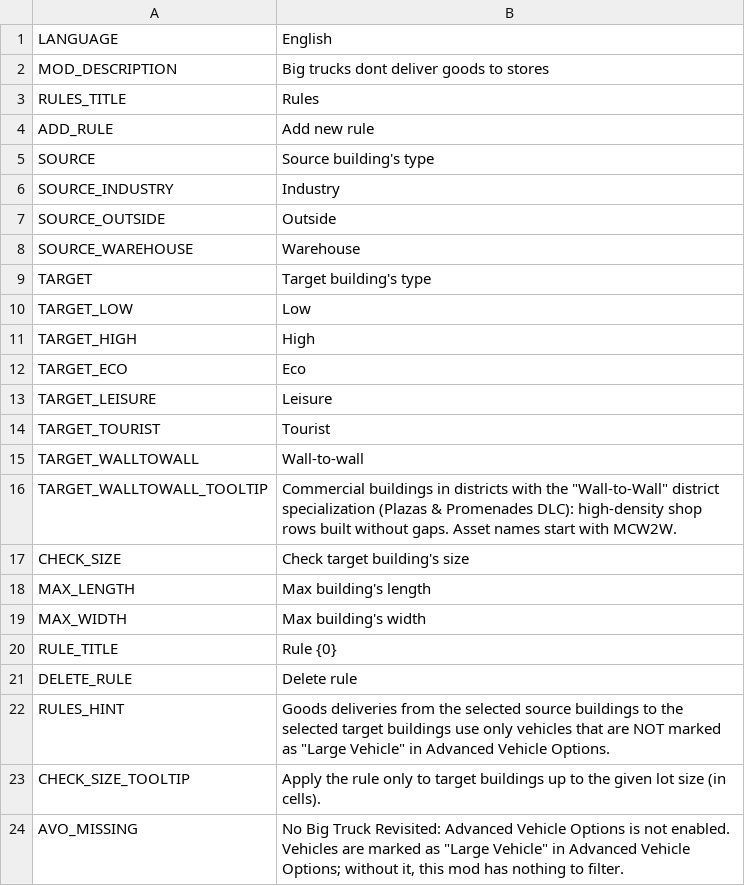
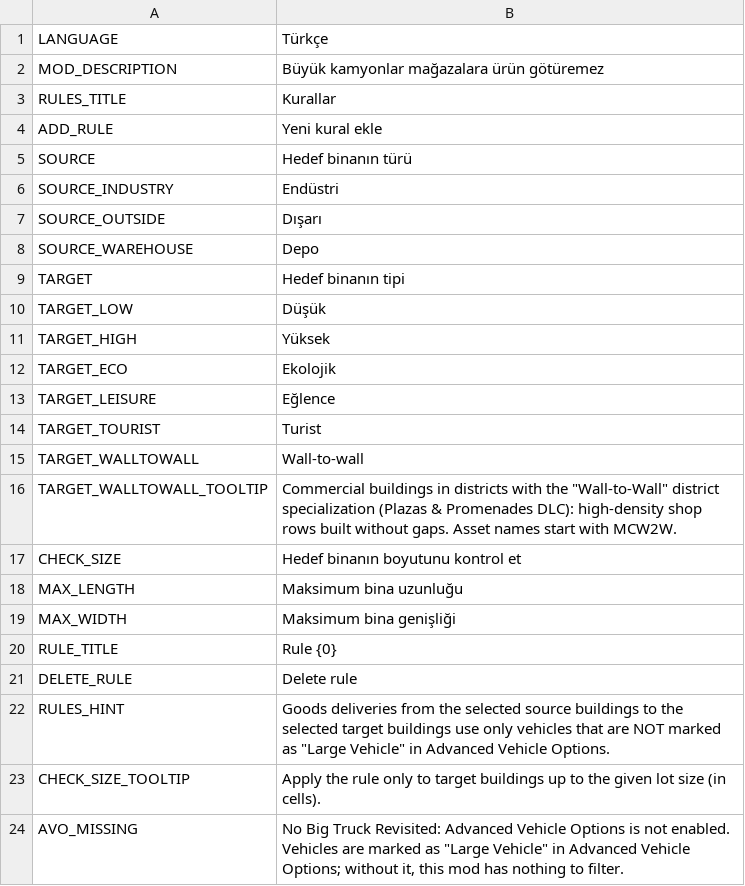
Before and after one commit to CityGecko/CS-NoBigTruckRevisited, a CSV file: NoBigTruck/Translations/tr-TR.csv, drawn as a sheet; only a part is shown.

Commit message:
New translations en-en.csv (Turkish)
[ci skip]

```diff
--- a/NoBigTruck/Translations/tr-TR.csv
+++ b/NoBigTruck/Translations/tr-TR.csv
@@ -1,20 +1,20 @@
-"LANGUAGE","English"
-"MOD_DESCRIPTION","Big trucks dont deliver goods to stores"
-"RULES_TITLE","Rules"
-"ADD_RULE","Add new rule"
-"SOURCE","Source building's type"
-"SOURCE_INDUSTRY","Industry"
-"SOURCE_OUTSIDE","Outside"
-"SOURCE_WAREHOUSE","Warehouse"
-"TARGET","Target building's type"
-"TARGET_LOW","Low"
-"TARGET_HIGH","High"
-"TARGET_ECO","Eco"
-"TARGET_LEISURE","Leisure"
-"TARGET_TOURIST","Tourist"
+"LANGUAGE","Türkçe"
+"MOD_DESCRIPTION","Büyük kamyonlar mağazalara ürün götüremez"
+"RULES_TITLE","Kurallar"
+"ADD_RULE","Yeni kural ekle"
+"SOURCE","Hedef binanın türü"
+"SOURCE_INDUSTRY","Endüstri"
+"SOURCE_OUTSIDE","Dışarı"
+"SOURCE_WAREHOUSE","Depo"
+"TARGET","Hedef binanın tipi"
+"TARGET_LOW","Düşük"
+"TARGET_HIGH","Yüksek"
+"TARGET_ECO","Ekolojik"
+"TARGET_LEISURE","Eğlence"
+"TARGET_TOURIST","Turist"
 "TARGET_WALLTOWALL","Wall-to-wall"
 "TARGET_WALLTOWALL_TOOLTIP","Commercial buildings in districts with the ""Wall-to-Wall"" district specialization (Plazas & Promenades DLC): high-density shop rows built without gaps. Asset names start with MCW2W."
-"CHECK_SIZE","Check target building's size"
-"MAX_LENGTH","Max building's length"
-"MAX_WIDTH","Max building's width"
+"CHECK_SIZE","Hedef binanın boyutunu kontrol et"
+"MAX_LENGTH","Maksimum bina uzunluğu"
+"MAX_WIDTH","Maksimum bina genişliği"
 "RULE_TITLE","Rule {0}"
```
